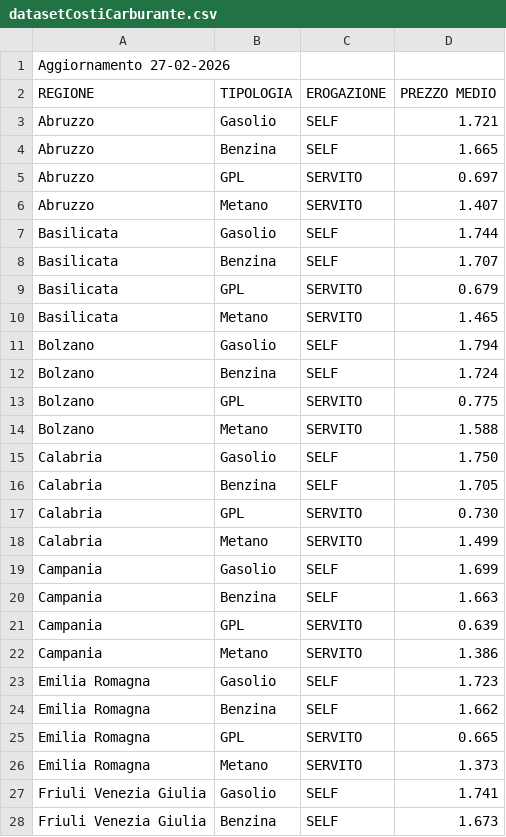
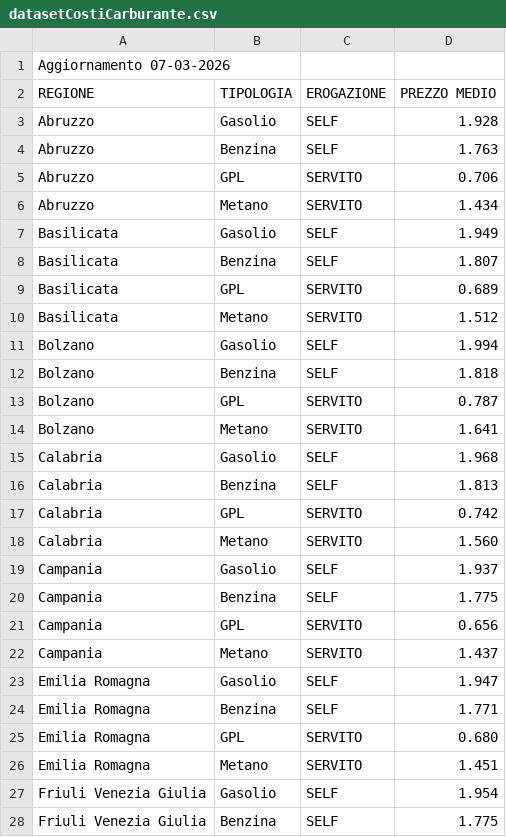
Before and after one commit to SimoGonzy/EasyAuto, a CSV file: web/datasetCostiCarburante.csv, drawn as a sheet; only a part is shown; the diff covers the shown part only.

```diff
--- a/web/datasetCostiCarburante.csv
+++ b/web/datasetCostiCarburante.csv
@@ -1,28 +1,28 @@
-Aggiornamento 27-02-2026
+Aggiornamento 07-03-2026
 REGIONE;TIPOLOGIA;EROGAZIONE;PREZZO MEDIO
-Abruzzo;Gasolio;SELF;1.721
-Abruzzo;Benzina;SELF;1.665
-Abruzzo;GPL;SERVITO;0.697
-Abruzzo;Metano;SERVITO;1.407
-Basilicata;Gasolio;SELF;1.744
-Basilicata;Benzina;SELF;1.707
-Basilicata;GPL;SERVITO;0.679
-Basilicata;Metano;SERVITO;1.465
-Bolzano;Gasolio;SELF;1.794
-Bolzano;Benzina;SELF;1.724
-Bolzano;GPL;SERVITO;0.775
-Bolzano;Metano;SERVITO;1.588
-Calabria;Gasolio;SELF;1.750
-Calabria;Benzina;SELF;1.705
-Calabria;GPL;SERVITO;0.730
-Calabria;Metano;SERVITO;1.499
-Campania;Gasolio;SELF;1.699
-Campania;Benzina;SELF;1.663
-Campania;GPL;SERVITO;0.639
-Campania;Metano;SERVITO;1.386
-Emilia Romagna;Gasolio;SELF;1.723
-Emilia Romagna;Benzina;SELF;1.662
-Emilia Romagna;GPL;SERVITO;0.665
-Emilia Romagna;Metano;SERVITO;1.373
-Friuli Venezia Giulia;Gasolio;SELF;1.741
-Friuli Venezia Giulia;Benzina;SELF;1.673
+Abruzzo;Gasolio;SELF;1.928
+Abruzzo;Benzina;SELF;1.763
+Abruzzo;GPL;SERVITO;0.706
+Abruzzo;Metano;SERVITO;1.434
+Basilicata;Gasolio;SELF;1.949
+Basilicata;Benzina;SELF;1.807
+Basilicata;GPL;SERVITO;0.689
+Basilicata;Metano;SERVITO;1.512
+Bolzano;Gasolio;SELF;1.994
+Bolzano;Benzina;SELF;1.818
+Bolzano;GPL;SERVITO;0.787
+Bolzano;Metano;SERVITO;1.641
+Calabria;Gasolio;SELF;1.968
+Calabria;Benzina;SELF;1.813
+Calabria;GPL;SERVITO;0.742
+Calabria;Metano;SERVITO;1.560
+Campania;Gasolio;SELF;1.937
+Campania;Benzina;SELF;1.775
+Campania;GPL;SERVITO;0.656
+Campania;Metano;SERVITO;1.437
+Emilia Romagna;Gasolio;SELF;1.947
+Emilia Romagna;Benzina;SELF;1.771
+Emilia Romagna;GPL;SERVITO;0.680
+Emilia Romagna;Metano;SERVITO;1.451
+Friuli Venezia Giulia;Gasolio;SELF;1.954
+Friuli Venezia Giulia;Benzina;SELF;1.775
```
Also changed, not shown: 56 edited cells elsewhere in this file, database/datasetCostiCarburante.csv, 4 other files.
